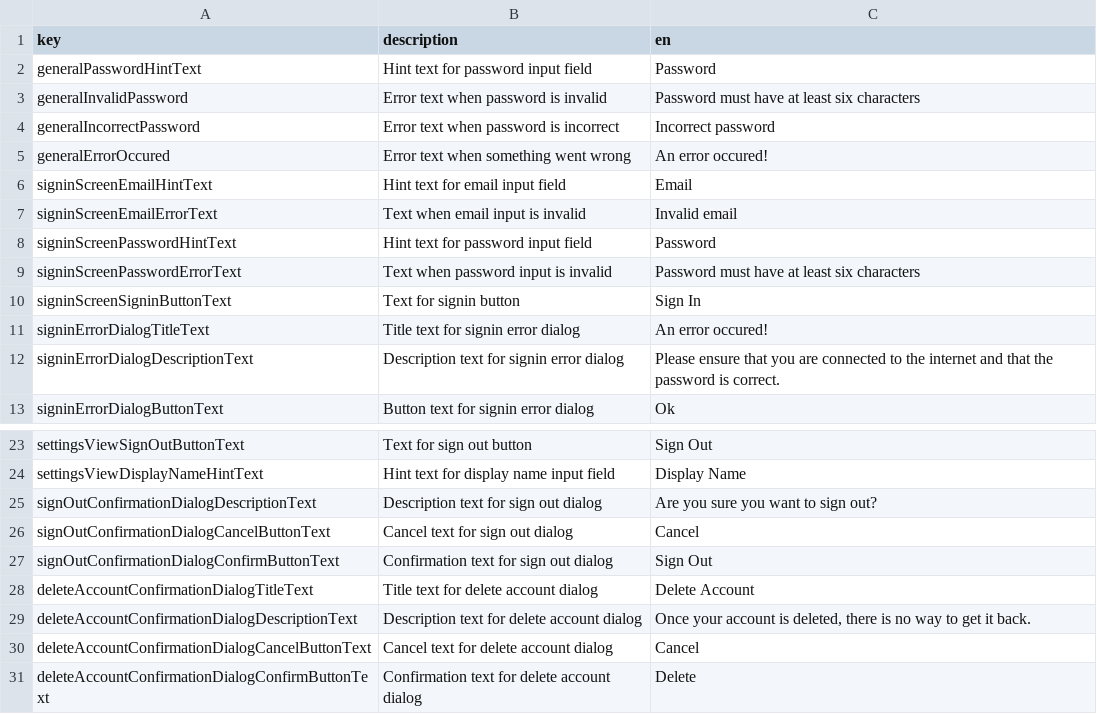
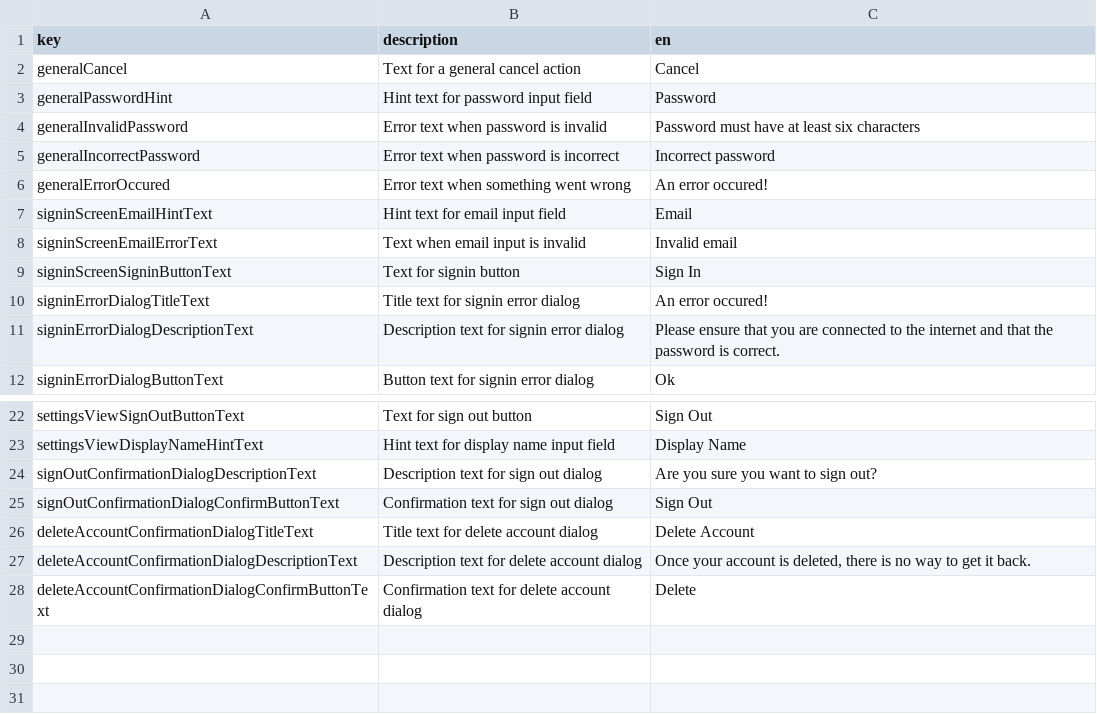
Before and after one commit to defuncart/film_freund, a CSV file: assets_dev/loca/loca.csv, drawn as a sheet; only a part is shown, gaps mark what is left out.

Commit message:
Refactor common loca keys.

```diff
--- a/assets_dev/loca/loca.csv
+++ b/assets_dev/loca/loca.csv
@@ -1,3 +1,4 @@
 key;description;en
-generalPasswordHintText;Hint text for password input field;Password
+generalCancel;Text for a general cancel action;Cancel
+generalPasswordHint;Hint text for password input field;Password
 generalInvalidPassword;Error text when password is invalid;Password must have at least six characters
@@ -7,4 +8,2 @@ signinScreenEmailHintText;Hint text for email input field;Email
 signinScreenEmailErrorText;Text when email input is invalid;Invalid email
-signinScreenPasswordHintText;Hint text for password input field;Password
-signinScreenPasswordErrorText;Text when password input is invalid;Password must have at least six characters
 signinScreenSigninButtonText;Text for signin button;Sign In
@@ -25,3 +24,2 @@ settingsViewDisplayNameHintText;Hint text for display name input field;Display N
 signOutConfirmationDialogDescriptionText;Description text for sign out dialog;Are you sure you want to sign out?
-signOutConfirmationDialogCancelButtonText;Cancel text for sign out dialog;Cancel
 signOutConfirmationDialogConfirmButtonText;Confirmation text for sign out dialog;Sign Out
@@ -29,3 +27,2 @@ deleteAccountConfirmationDialogTitleText;Title text for delete account dialog;De
 deleteAccountConfirmationDialogDescriptionText;Description text for delete account dialog;Once your account is deleted, there is no way to get it back.
-deleteAccountConfirmationDialogCancelButtonText;Cancel text for delete account dialog;Cancel
 deleteAccountConfirmationDialogConfirmButtonText;Confirmation text for delete account dialog;Delete
```
Also changed, not shown: 9 other files.
